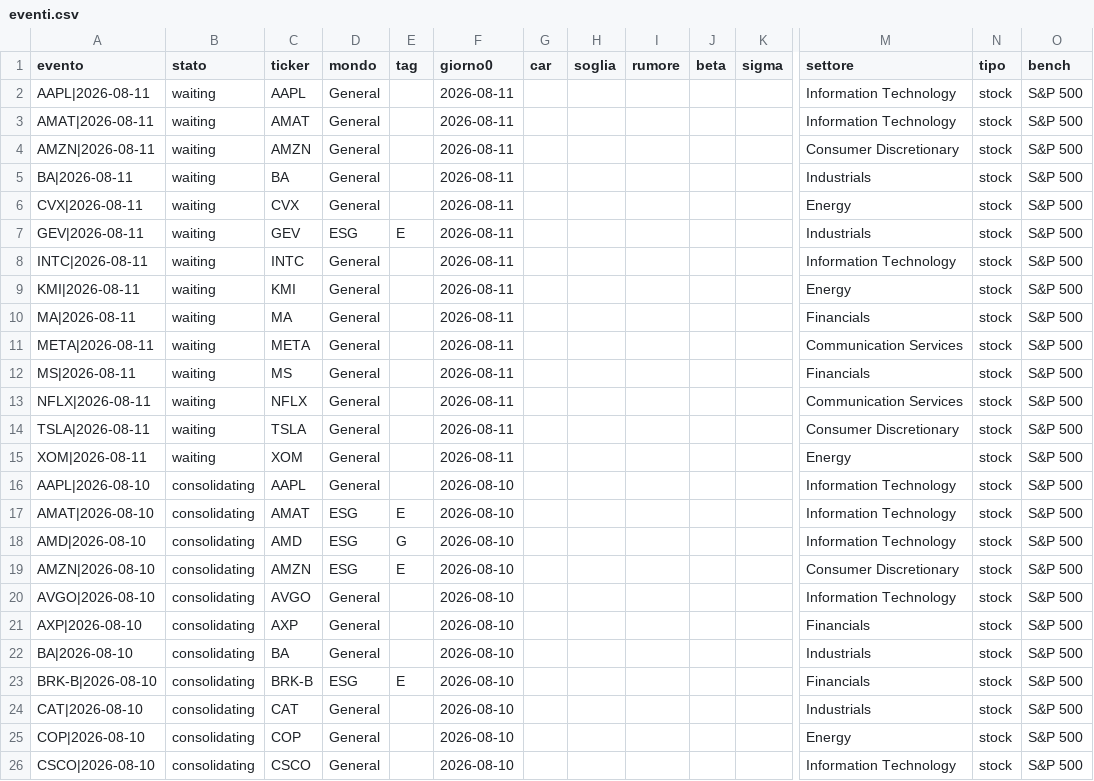
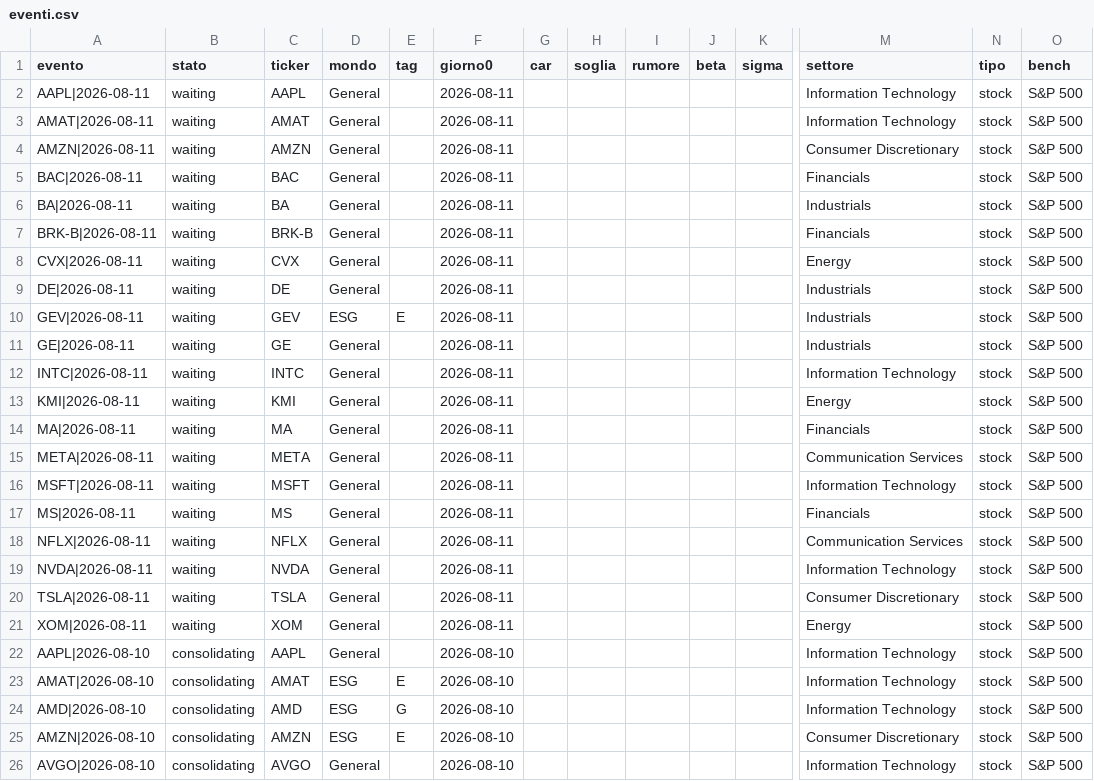
Before and after one commit to carlospinetto99/news-impact-tracker, a CSV file: eventi.csv, drawn as a sheet; only a part is shown, gaps mark what is left out; the shorter side is filled out with more unchanged rows; rows hold the shown columns only; the diff names each change by its address in the sheet, - before the commit and + after, or states it on an @@ line.

```diff
--- a/eventi.csv
+++ b/eventi.csv
+row 5: BAC|2026-08-11 | waiting | BAC | General |  | 2026-08-11 |  |  |  |  |  | Financials | stock | S&P 500
+row 7: BRK-B|2026-08-11 | waiting | BRK-B | General |  | 2026-08-11 |  |  |  |  |  | Financials | stock | S&P 500
+row 9: DE|2026-08-11 | waiting | DE | General |  | 2026-08-11 |  |  |  |  |  | Industrials | stock | S&P 500
+row 11: GE|2026-08-11 | waiting | GE | General |  | 2026-08-11 |  |  |  |  |  | Industrials | stock | S&P 500
+row 16: MSFT|2026-08-11 | waiting | MSFT | General |  | 2026-08-11 |  |  |  |  |  | Information Technology | stock | S&P 500
+row 19: NVDA|2026-08-11 | waiting | NVDA | General |  | 2026-08-11 |  |  |  |  |  | Information Technology | stock | S&P 500
```
Also changed, not shown: 2 other files.
